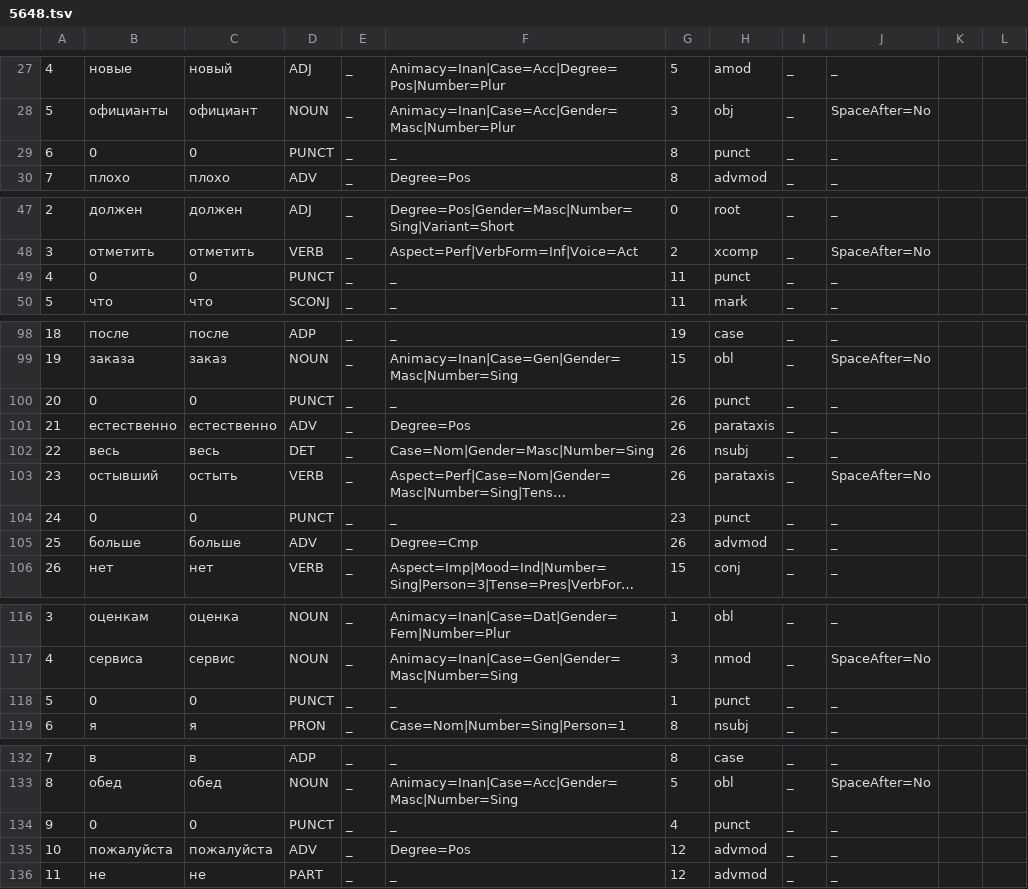
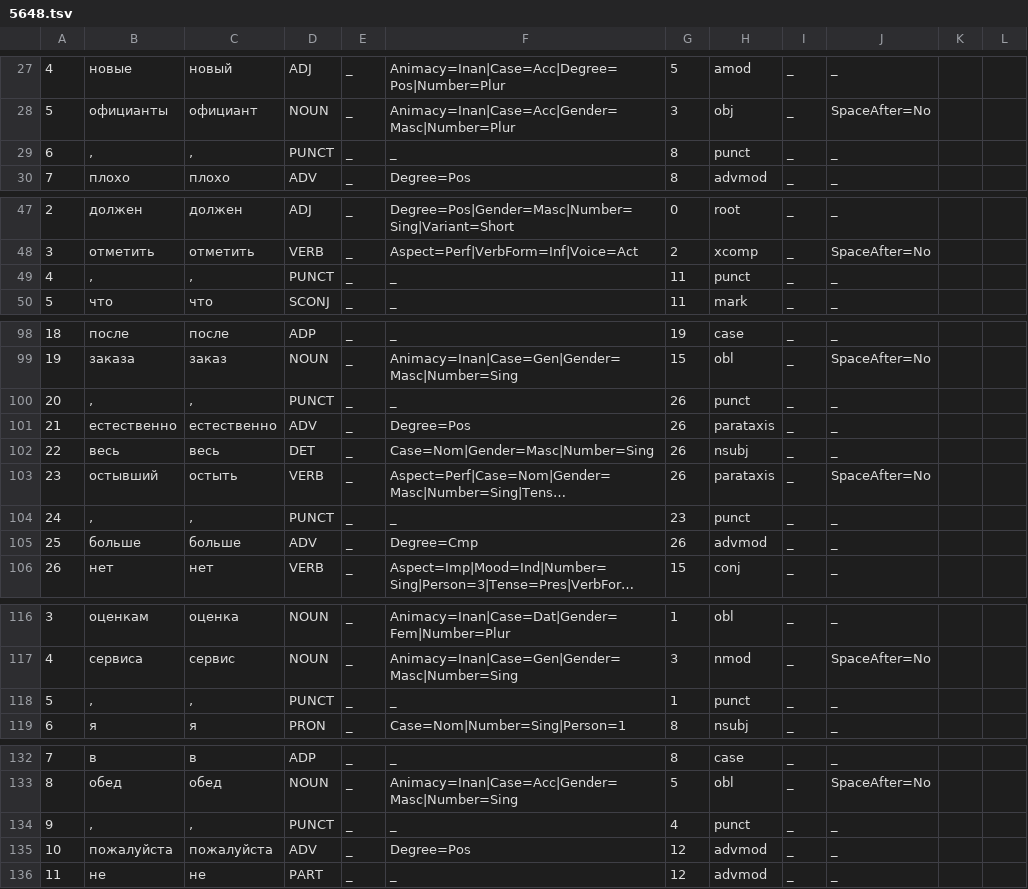
Before and after one commit to nicklogin/NLPTeam3000, a TSV file: conllu_data/5648.tsv, drawn as a sheet; only a part is shown, gaps mark what is left out; long unchanged cells end in …; the diff covers the shown part only; the diff names each change by its address in the sheet, - before the commit and + after, or states it on an @@ line.

```diff
--- a/conllu_data/5648.tsv
+++ b/conllu_data/5648.tsv
-B29: 0
+B29: ,
-C29: 0
+C29: ,
-B49: 0
+B49: ,
-C49: 0
+C49: ,
-B100: 0
+B100: ,
-C100: 0
+C100: ,
-B104: 0
+B104: ,
-C104: 0
+C104: ,
-B118: 0
+B118: ,
-C118: 0
+C118: ,
-B134: 0
+B134: ,
-C134: 0
+C134: ,
```
Also changed, not shown: 16 edited cells elsewhere in this file, 15 other files.
